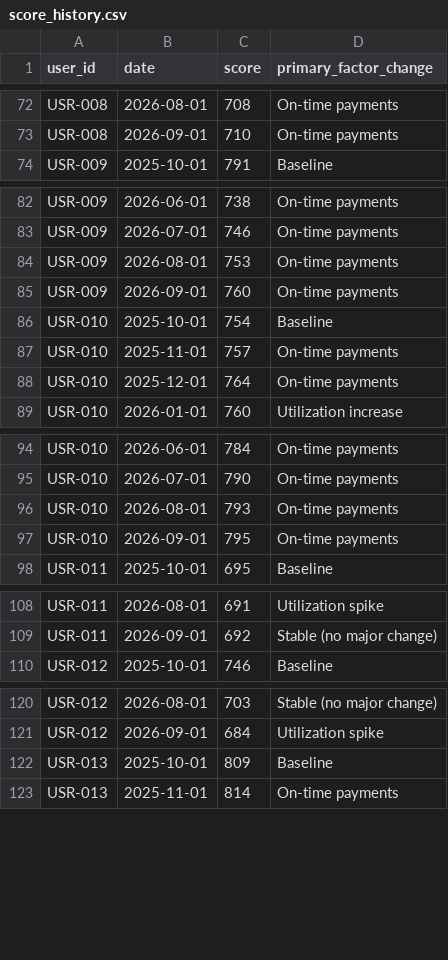
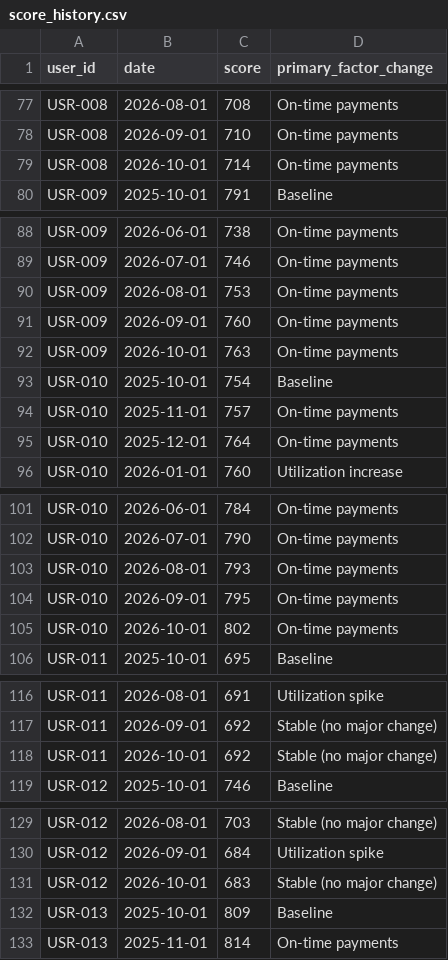
Before and after one commit to SC30GSWNBA/CreditCoach, a CSV file: data/score_history.csv, drawn as a sheet; only a part is shown, gaps mark what is left out; the diff covers the shown part only; the diff names each change by its address in the sheet, - before the commit and + after, or states it on an @@ line.

```diff
--- a/data/score_history.csv
+++ b/data/score_history.csv
+row 79: USR-008 | 2026-10-01 | 714 | On-time payments
+row 92: USR-009 | 2026-10-01 | 763 | On-time payments
+row 105: USR-010 | 2026-10-01 | 802 | On-time payments
+row 118: USR-011 | 2026-10-01 | 692 | Stable (no major change)
+row 131: USR-012 | 2026-10-01 | 683 | Stable (no major change)
```
Also changed, not shown: 8 added rows elsewhere in this file, 20 other files.
